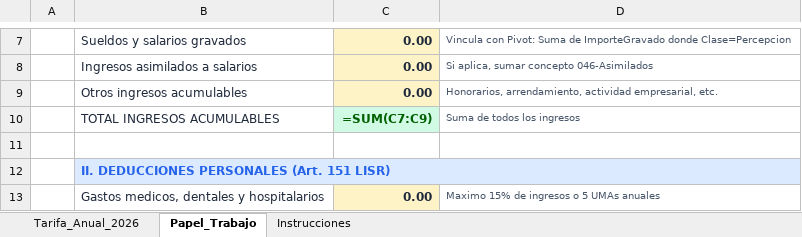
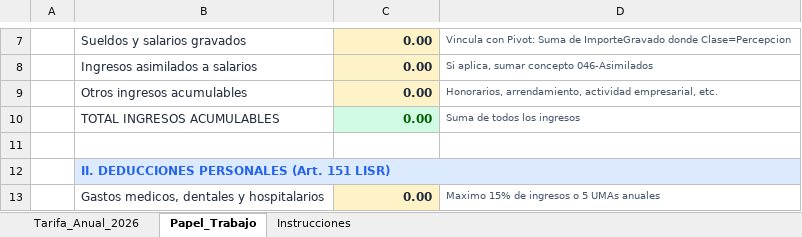
Before and after one commit to soyisracastro/excel-course-for-accountants, an Excel workbook: output/Pack_Excel_Pro/Modulo_2_Tablas_Dinamicas/06_Papel_Trabajo_Referenciado.xlsx, sheet Papel_Trabajo, drawn as a sheet; only a part is shown, gaps mark what is left out; values as stored, in another font and other column widths than the file's, no borders; formulas without a stored value are shown as written; the diff covers the shown part only; the diff names each change by its address in the sheet, - before the commit and + after, or states it on an @@ line.

```diff
--- a/output/Pack_Excel_Pro/Modulo_2_Tablas_Dinamicas/06_Papel_Trabajo_Referenciado.xlsx (sheet Papel_Trabajo)
+++ b/output/Pack_Excel_Pro/Modulo_2_Tablas_Dinamicas/06_Papel_Trabajo_Referenciado.xlsx (sheet Papel_Trabajo)
-C10: =SUM(C7:C9)
+C10: 0.00
```
Also changed, not shown: 1 removed row and 13 edited cells elsewhere in this sheet, sheet Tarifa_Anual_2026, formulas that keep their value, output/Pack_Excel_Pro/Modulo_2_Tablas_Dinamicas/04_Limpieza_Masiva_Layout.xlsx, output/Pack_Excel_Pro/Modulo_2_Tablas_Dinamicas/05_Analisis_Nomina_XML_Pivot.xlsx, 21 other files.
